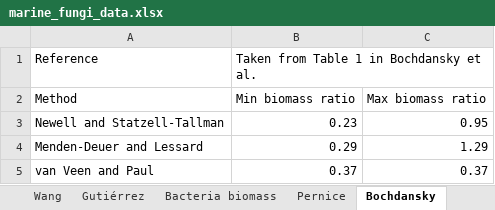
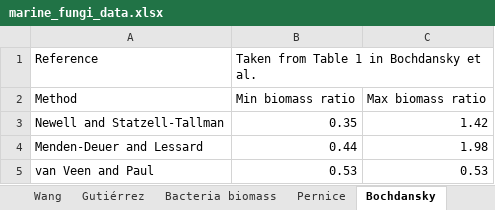
Before and after one commit to yinonbaron/biomass_distribution, an Excel workbook: fungi/marine_fungi/marine_fungi_data.xlsx, sheet Bochdansky, drawn as a sheet; values as stored, in another font and other column widths than the file's, no borders; the diff names each change by its address in the sheet, - before the commit and + after, or states it on an @@ line.

```diff
--- a/fungi/marine_fungi/marine_fungi_data.xlsx (sheet Bochdansky)
+++ b/fungi/marine_fungi/marine_fungi_data.xlsx (sheet Bochdansky)
-B3: 0.23
+B3: 0.35
-C3: 0.95
+C3: 1.42
-B4: 0.29
+B4: 0.44
-C4: 1.29
+C4: 1.98
-B5: 0.37
+B5: 0.53
-C5: 0.37
+C5: 0.53
```
Also changed, not shown: fungi/fungi_biomass_estimate.xlsx, protists/marine_protists/marine_protists_data.xlsx, 6 other files.
